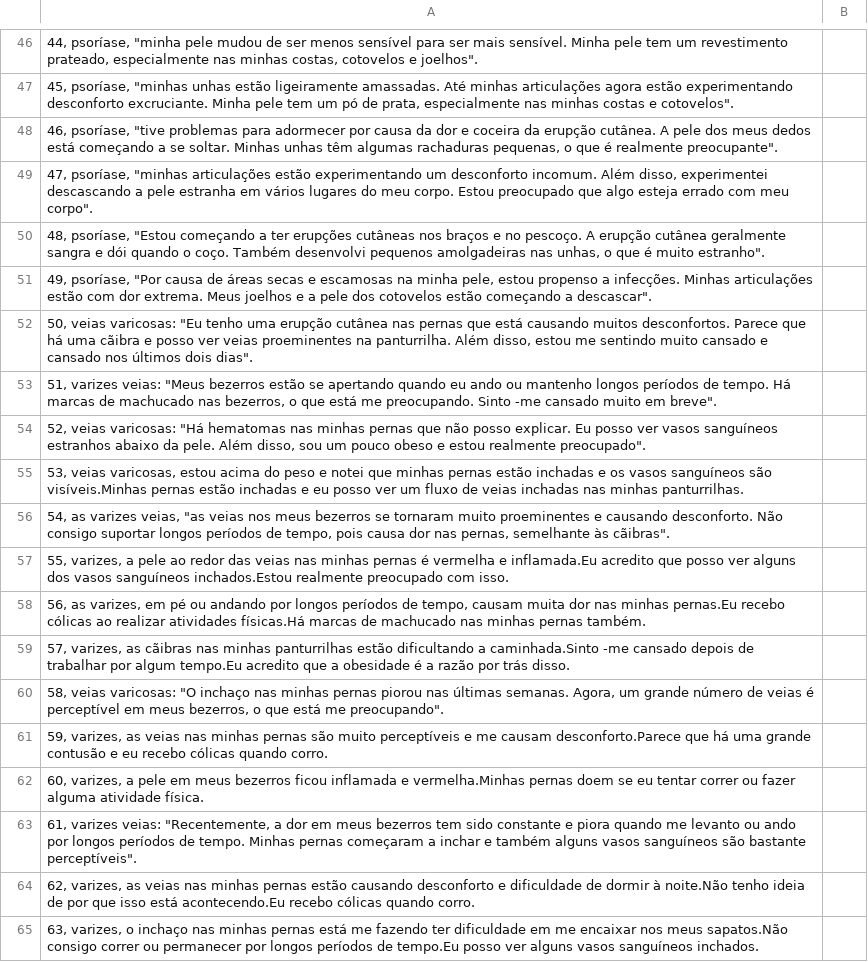
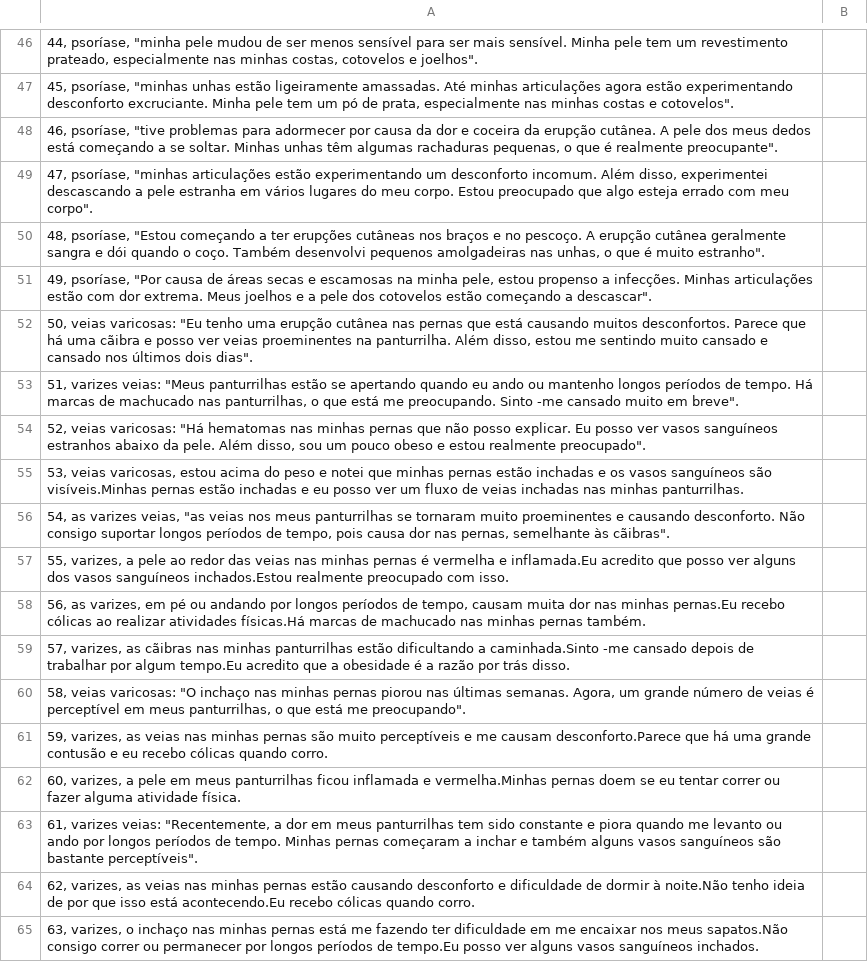
Before and after one commit to FeLip37/Sintomas-para-Doen-a-Diagn-stico, a CSV file: Symptom2Disease_translated.csv, drawn as a sheet; only a part is shown, gaps mark what is left out; the diff covers the shown part only.

Commit message:
Update Symptom2Disease_translated.csv

```diff
--- a/Symptom2Disease_translated.csv
+++ b/Symptom2Disease_translated.csv
@@ -52,6 +52,6 @@
 "50, veias varicosas: ""Eu tenho uma erupção cutânea nas pernas que está causando muitos desconfortos. Parece que há uma cãibra e posso ver veias proeminentes na panturrilha. Além disso, estou me sentindo muito cansado e cansado nos últimos dois dias"".";
-"51, varizes veias: ""Meus bezerros estão se apertando quando eu ando ou mantenho longos períodos de tempo. Há marcas de machucado nas bezerros, o que está me preocupando. Sinto -me cansado muito em breve"".";
+"51, varizes veias: ""Meus panturrilhas estão se apertando quando eu ando ou mantenho longos períodos de tempo. Há marcas de machucado nas panturrilhas, o que está me preocupando. Sinto -me cansado muito em breve"".";
 "52, veias varicosas: ""Há hematomas nas minhas pernas que não posso explicar. Eu posso ver vasos sanguíneos estranhos abaixo da pele. Além disso, sou um pouco obeso e estou realmente preocupado"".";
 53, veias varicosas, estou acima do peso e notei que minhas pernas estão inchadas e os vasos sanguíneos são visíveis.Minhas pernas estão inchadas e eu posso ver um fluxo de veias inchadas nas minhas panturrilhas.;
-"54, as varizes veias, ""as veias nos meus bezerros se tornaram muito proeminentes e causando desconforto. Não consigo suportar longos períodos de tempo, pois causa dor nas pernas, semelhante às cãibras"".";
+"54, as varizes veias, ""as veias nos meus panturrilhas se tornaram muito proeminentes e causando desconforto. Não consigo suportar longos períodos de tempo, pois causa dor nas pernas, semelhante às cãibras"".";
 55, varizes, a pele ao redor das veias nas minhas pernas é vermelha e inflamada.Eu acredito que posso ver alguns dos vasos sanguíneos inchados.Estou realmente preocupado com isso.;
@@ -59,6 +59,6 @@
 57, varizes, as cãibras nas minhas panturrilhas estão dificultando a caminhada.Sinto -me cansado depois de trabalhar por algum tempo.Eu acredito que a obesidade é a razão por trás disso.;
-"58, veias varicosas: ""O inchaço nas minhas pernas piorou nas últimas semanas. Agora, um grande número de veias é perceptível em meus bezerros, o que está me preocupando"".";
+"58, veias varicosas: ""O inchaço nas minhas pernas piorou nas últimas semanas. Agora, um grande número de veias é perceptível em meus panturrilhas, o que está me preocupando"".";
 59, varizes, as veias nas minhas pernas são muito perceptíveis e me causam desconforto.Parece que há uma grande contusão e eu recebo cólicas quando corro.;
-60, varizes, a pele em meus bezerros ficou inflamada e vermelha.Minhas pernas doem se eu tentar correr ou fazer alguma atividade física.;
-"61, varizes veias: ""Recentemente, a dor em meus bezerros tem sido constante e piora quando me levanto ou ando por longos períodos de tempo. Minhas pernas começaram a inchar e também alguns vasos sanguíneos são bastante perceptíveis"".";
+60, varizes, a pele em meus panturrilhas ficou inflamada e vermelha.Minhas pernas doem se eu tentar correr ou fazer alguma atividade física.;
+"61, varizes veias: ""Recentemente, a dor em meus panturrilhas tem sido constante e piora quando me levanto ou ando por longos períodos de tempo. Minhas pernas começaram a inchar e também alguns vasos sanguíneos são bastante perceptíveis"".";
 62, varizes, as veias nas minhas pernas estão causando desconforto e dificuldade de dormir à noite.Não tenho ideia de por que isso está acontecendo.Eu recebo cólicas quando corro.;
```
Also changed, not shown: 7 edited cells elsewhere in this file.
